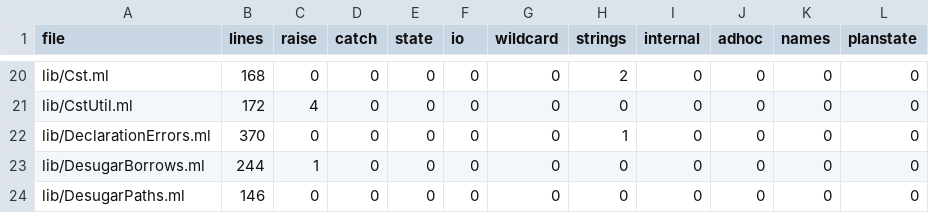
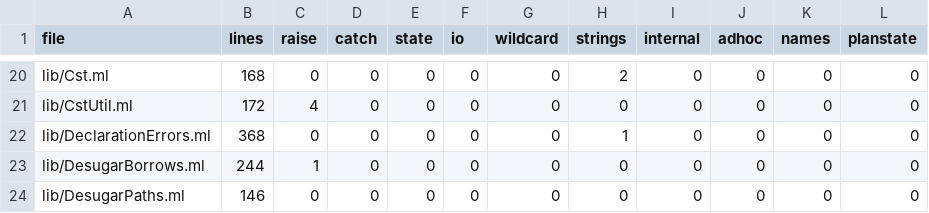
Before and after one commit to seiei-sogen/zustral, a TSV file: tools/refactoring/expected/metrics.tsv, drawn as a sheet; only a part is shown, gaps mark what is left out.

```diff
--- a/tools/refactoring/expected/metrics.tsv
+++ b/tools/refactoring/expected/metrics.tsv
@@ -21,3 +21,3 @@ lib/Cst.ml	168	0	0	0	0	0	2	0	0	0	0
 lib/CstUtil.ml	172	4	0	0	0	0	0	0	0	0	0
-lib/DeclarationErrors.ml	370	0	0	0	0	0	1	0	0	0	0
+lib/DeclarationErrors.ml	368	0	0	0	0	0	1	0	0	0	0
 lib/DesugarBorrows.ml	244	1	0	0	0	0	0	0	0	0	0
```
Also changed, not shown: 9 other files.
